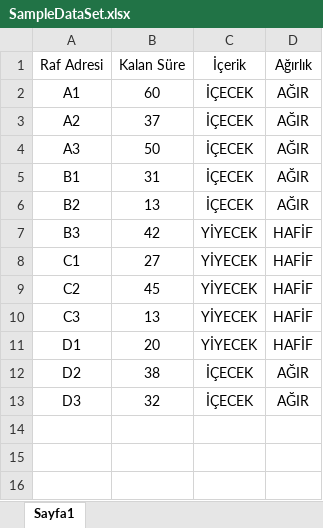
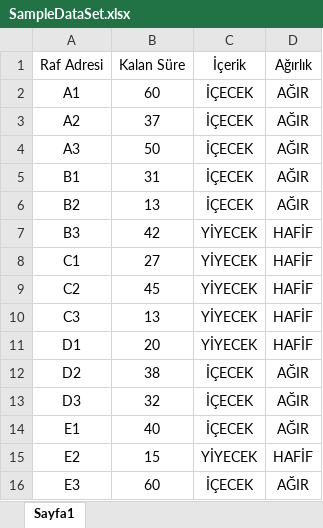
Before and after one commit to sevilerdal/DijitalisDemo, an Excel workbook: Assets/Resources/SampleDataSet.xlsx, sheet Sayfa1, drawn as a sheet; values as stored, in another font and other column widths than the file's, no borders; the diff names each change by its address in the sheet, - before the commit and + after, or states it on an @@ line.

```diff
--- a/Assets/Resources/SampleDataSet.xlsx (sheet Sayfa1)
+++ b/Assets/Resources/SampleDataSet.xlsx (sheet Sayfa1)
+row 14: E1 | 40 | İÇECEK | AĞIR
+row 15: E2 | 15 | YİYECEK | HAFİF
+row 16: E3 | 60 | İÇECEK | AĞIR
```
Also changed, not shown: 7 other files.
